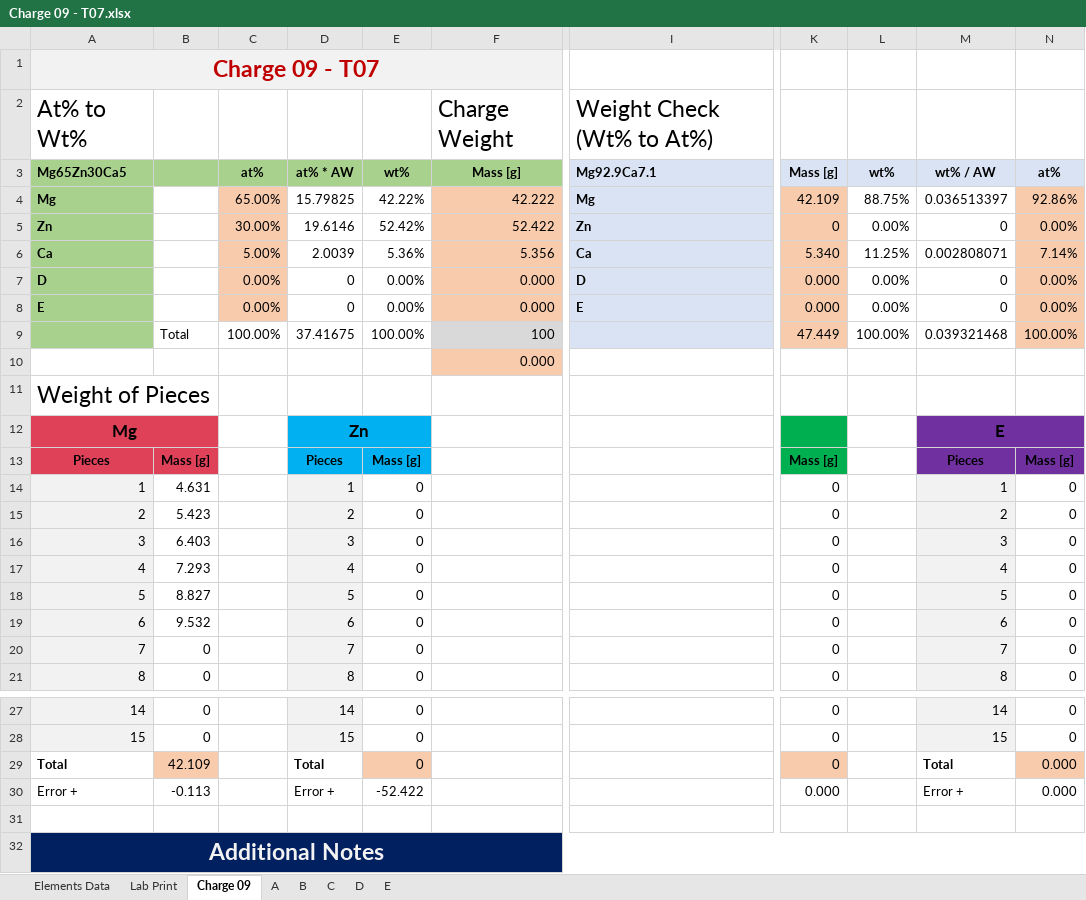
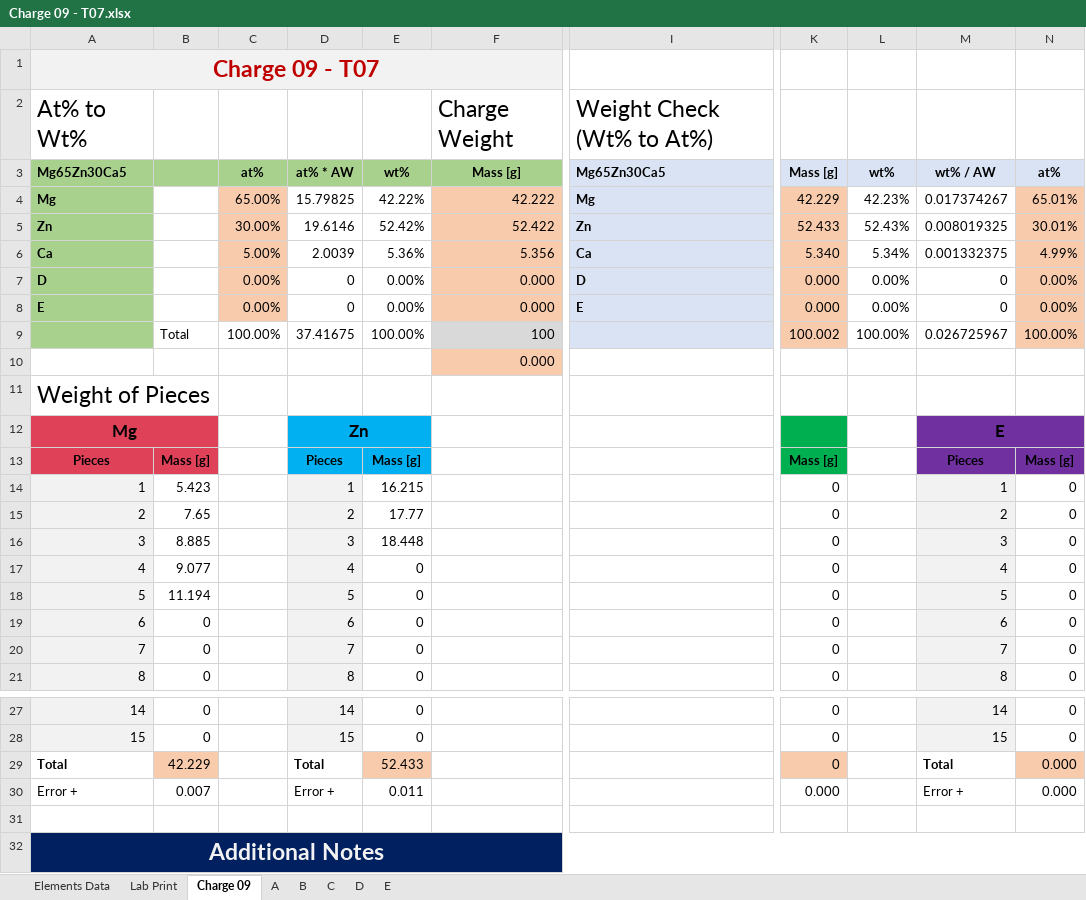
Before and after one commit to PoleScars/Manufacture-Alloys, an Excel workbook: Charge 09 - T07.xlsx, sheet Charge 09, drawn as a sheet; only a part is shown, gaps mark what is left out; values as stored, in another font and other column widths than the file's, no borders; the diff names each change by its address in the sheet, - before the commit and + after, or states it on an @@ line.

```diff
--- a/Charge 09 - T07.xlsx (sheet Charge 09)
+++ b/Charge 09 - T07.xlsx (sheet Charge 09)
-I3: Mg92.9Ca7.1
+I3: Mg65Zn30Ca5
-K4 (Mass [g]): 42.109
+K4 (Mass [g]): 42.229
-L4 (wt%): 88.75%
+L4 (wt%): 42.23%
-M4 (wt% / AW): 0.036513397
+M4 (wt% / AW): 0.017374267
-N4 (at%): 92.86%
+N4 (at%): 65.01%
-K5 (Mass [g]): 0
+K5 (Mass [g]): 52.433
-L5 (wt%): 0.00%
+L5 (wt%): 52.43%
-M5 (wt% / AW): 0
+M5 (wt% / AW): 0.008019325
-N5 (at%): 0.00%
+N5 (at%): 30.01%
-L6 (wt%): 11.25%
+L6 (wt%): 5.34%
-M6 (wt% / AW): 0.002808071
+M6 (wt% / AW): 0.001332375
-N6 (at%): 7.14%
+N6 (at%): 4.99%
-K9 (Mass [g]): 47.449
+K9 (Mass [g]): 100.002
-M9 (wt% / AW): 0.039321468
+M9 (wt% / AW): 0.026725967
-B14: 4.631
+B14: 5.423
-E14 (wt%): 0
+E14 (wt%): 16.215
-B15: 5.423
+B15: 7.65
-E15 (wt%): 0
+E15 (wt%): 17.77
-B16: 6.403
+B16: 8.885
-E16 (wt%): 0
+E16 (wt%): 18.448
-B17: 7.293
+B17: 9.077
-B18: 8.827
+B18: 11.194
-B19: 9.532
+B19: 0
-B29: 42.109
+B29: 42.229
-E29 (wt%): 0
+E29 (wt%): 52.433
-B30: -0.113
+B30: 0.007
-E30 (wt%): -52.422
+E30 (wt%): 0.011
```
Also changed, not shown: sheet B, sheet A, sheet Lab Print, formulas that keep their value.
